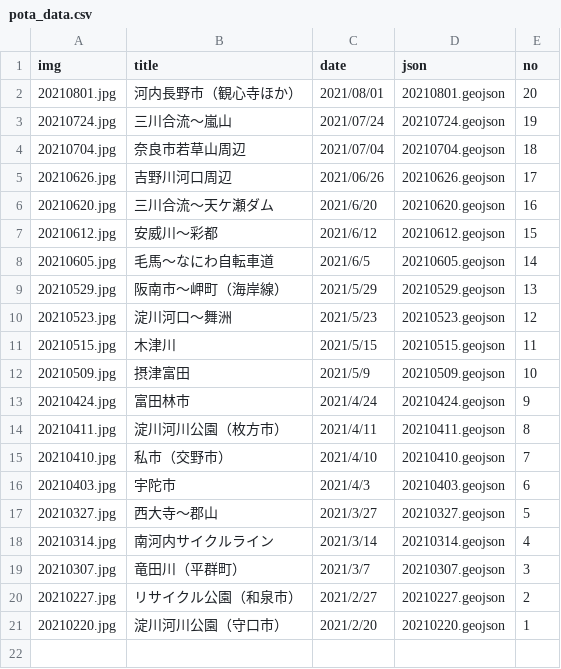
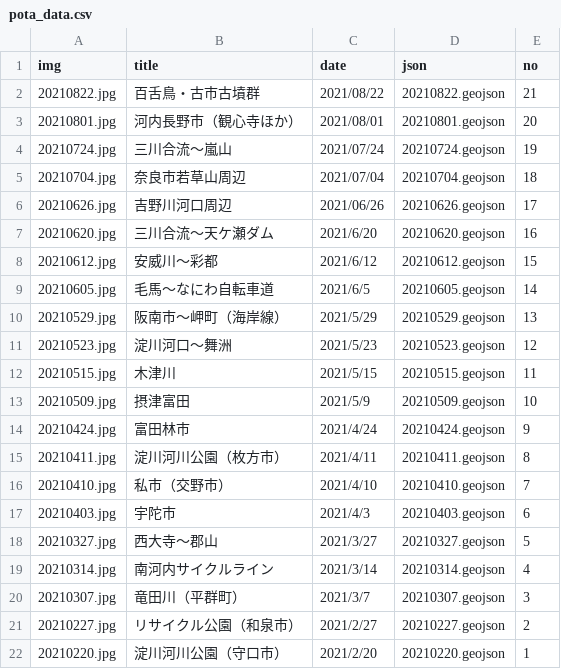
Before and after one commit to termat/potaling, a CSV file: pota_data.csv, drawn as a sheet; the diff names each change by its address in the sheet, - before the commit and + after, or states it on an @@ line.

```diff
--- a/pota_data.csv
+++ b/pota_data.csv
+row 2: 20210822.jpg | 百舌鳥・古市古墳群 | 2021/08/22 | 20210822.geojson | 21
```
Also changed, not shown: 2 other files.
